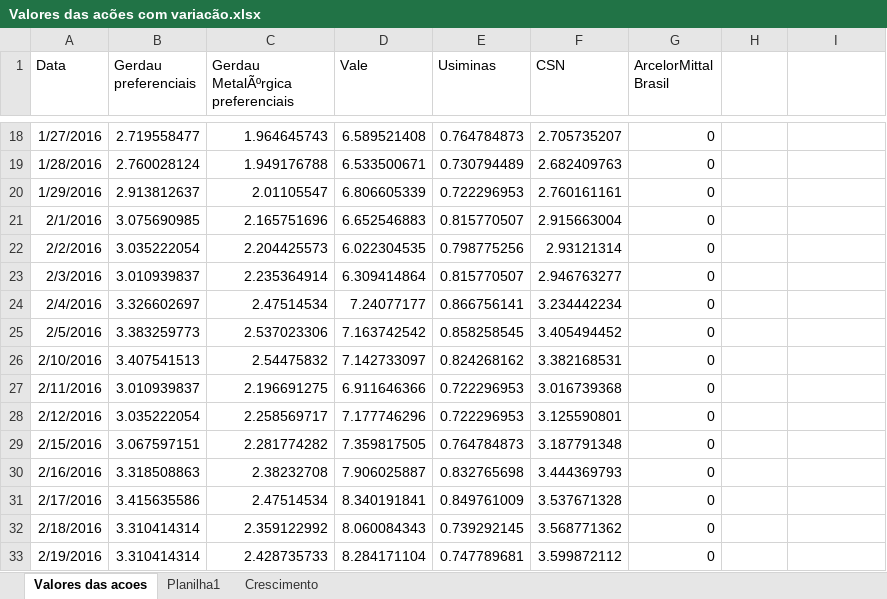
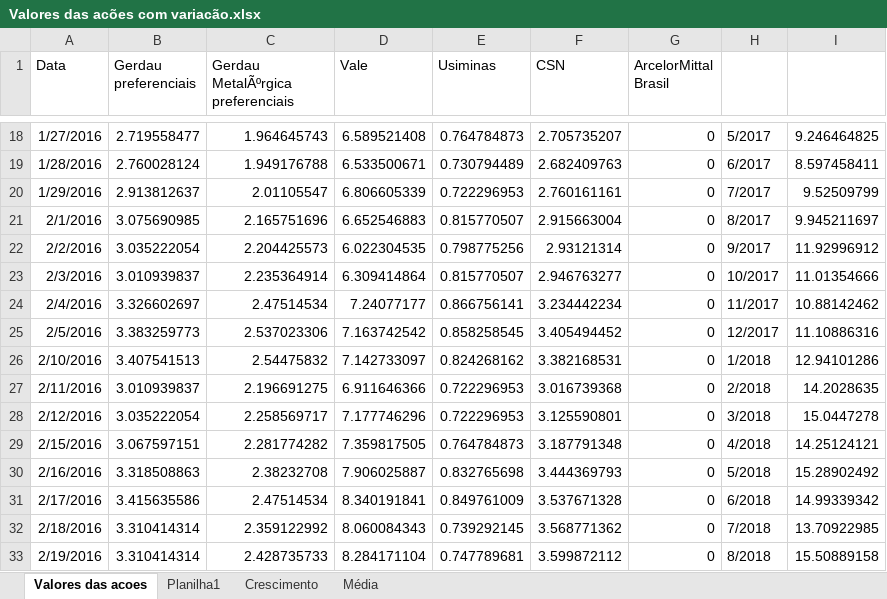
Before and after one commit to kauebr/Insights, an Excel workbook: Dados Siderurgia Brasileira 2016~2022/2 Entrega - Cliclo 2/Passo 05 - Exploração dos dados/Valores das acões com variacão.xlsx, sheet Valores das acoes, drawn as a sheet; only a part is shown, gaps mark what is left out; values as stored, in another font and other column widths than the file's, no borders; the diff covers the shown part only; the diff names each change by its address in the sheet, - before the commit and + after, or states it on an @@ line.

```diff
--- a/Dados Siderurgia Brasileira 2016~2022/2 Entrega - Cliclo 2/Passo 05 - Exploração dos dados/Valores das acões com variacão.xlsx (sheet Valores das acoes)
+++ b/Dados Siderurgia Brasileira 2016~2022/2 Entrega - Cliclo 2/Passo 05 - Exploração dos dados/Valores das acões com variacão.xlsx (sheet Valores das acoes)
+sheet tab: Média
-H18: (empty)
+H18: 5/2017
-I18: (empty)
+I18: 9.246464825
-H19: (empty)
+H19: 6/2017
-I19: (empty)
+I19: 8.597458411
-H20: (empty)
+H20: 7/2017
-I20: (empty)
+I20: 9.52509799
-H21: (empty)
+H21: 8/2017
-I21: (empty)
+I21: 9.945211697
-H22: (empty)
+H22: 9/2017
-I22: (empty)
+I22: 11.92996912
-H23: (empty)
+H23: 10/2017
-I23: (empty)
+I23: 11.01354666
-H24: (empty)
+H24: 11/2017
-I24: (empty)
+I24: 10.88142462
-H25: (empty)
+H25: 12/2017
-I25: (empty)
+I25: 11.10886316
-H26: (empty)
+H26: 1/2018
-I26: (empty)
+I26: 12.94101286
-H27: (empty)
+H27: 2/2018
-I27: (empty)
+I27: 14.2028635
-H28: (empty)
+H28: 3/2018
-I28: (empty)
+I28: 15.0447278
-H29: (empty)
+H29: 4/2018
-I29: (empty)
+I29: 14.25124121
-H30: (empty)
+H30: 5/2018
-I30: (empty)
+I30: 15.28902492
-H31: (empty)
+H31: 6/2018
-I31: (empty)
+I31: 14.99339342
-H32: (empty)
+H32: 7/2018
-I32: (empty)
+I32: 13.70922985
-H33: (empty)
+H33: 8/2018
-I33: (empty)
+I33: 15.50889158
```
Also changed, not shown: 124 edited cells elsewhere in this sheet, sheet Planilha1, 13 other files.
